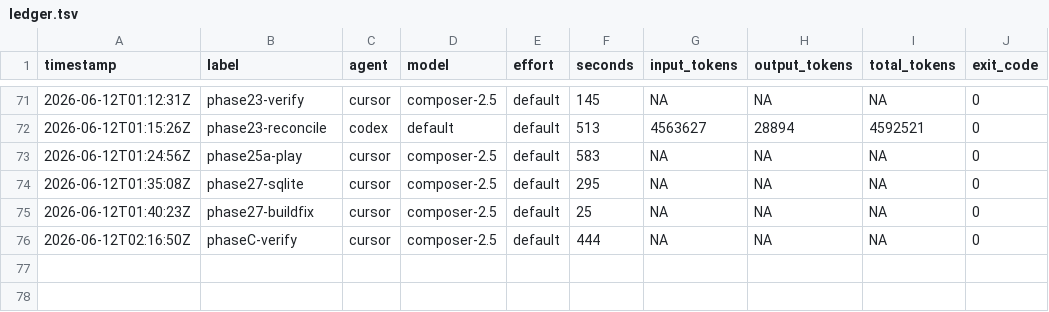
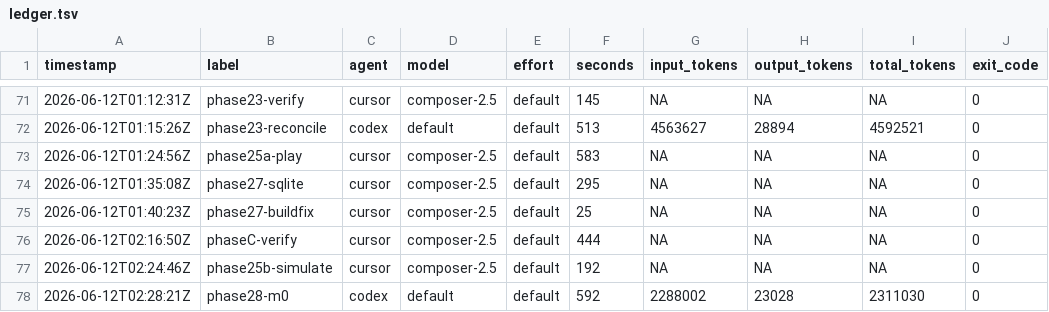
Before and after one commit to KeigoShimadaCC/generative-gaming, a TSV file: scripts/ledger.tsv, drawn as a sheet; only a part is shown, gaps mark what is left out; the diff names each change by its address in the sheet, - before the commit and + after, or states it on an @@ line.

```diff
--- a/scripts/ledger.tsv
+++ b/scripts/ledger.tsv
+row 77: 2026-06-12T02:24:46Z | phase25b-simulate | cursor | composer-2.5 | default | 192 | NA | NA | NA | 0
+row 78: 2026-06-12T02:28:21Z | phase28-m0 | codex | default | default | 592 | 2288002 | 23028 | 2311030 | 0
```
Also changed, not shown: 47 other files.
